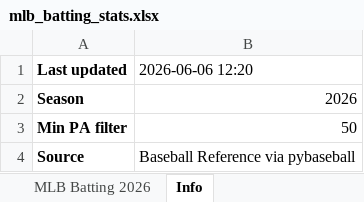
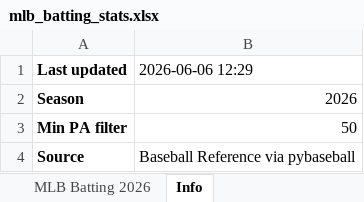
Before and after one commit to alturn84/BARREL-PROOF-FLASK, an Excel workbook: 2026 Batting Stats/mlb_batting_stats.xlsx, sheet Info, drawn as a sheet; values as stored, in another font and other column widths than the file's, no borders; the diff names each change by its address in the sheet, - before the commit and + after, or states it on an @@ line.

```diff
--- a/2026 Batting Stats/mlb_batting_stats.xlsx (sheet Info)
+++ b/2026 Batting Stats/mlb_batting_stats.xlsx (sheet Info)
-B1: 2026-06-06 12:20
+B1: 2026-06-06 12:29
```
Also changed, not shown: 2026 Pitching Stats/mlb_pitching_stats.xlsx, 4 other files.
